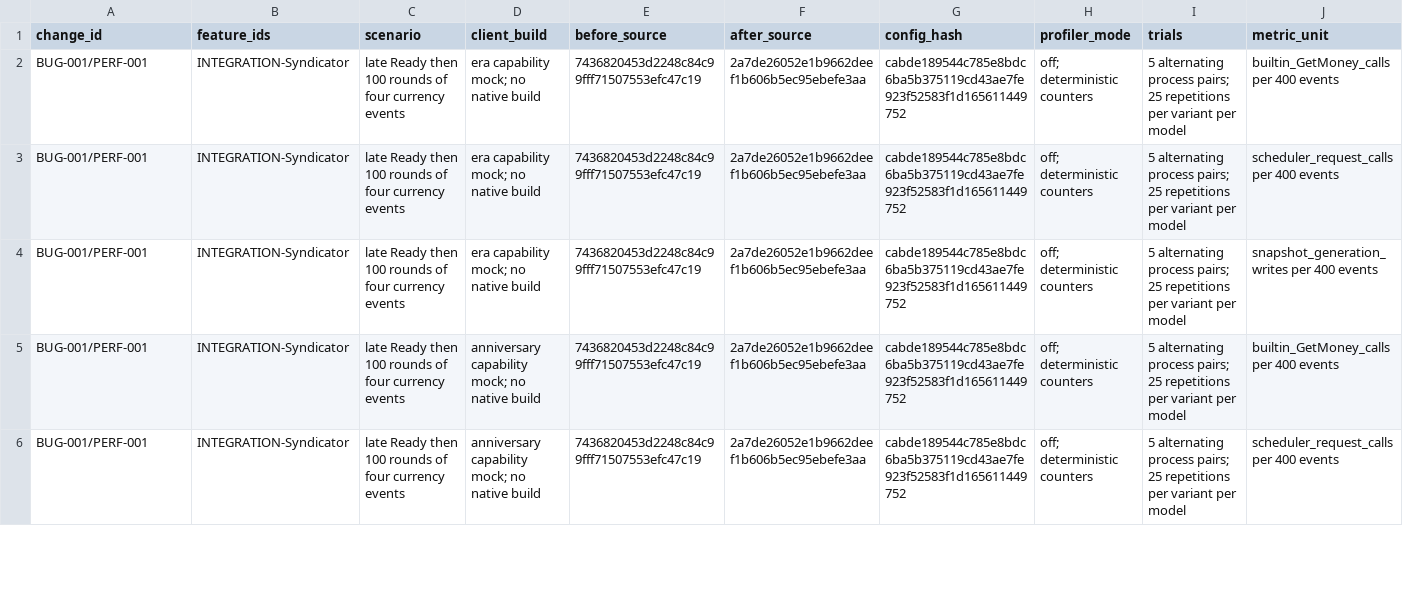
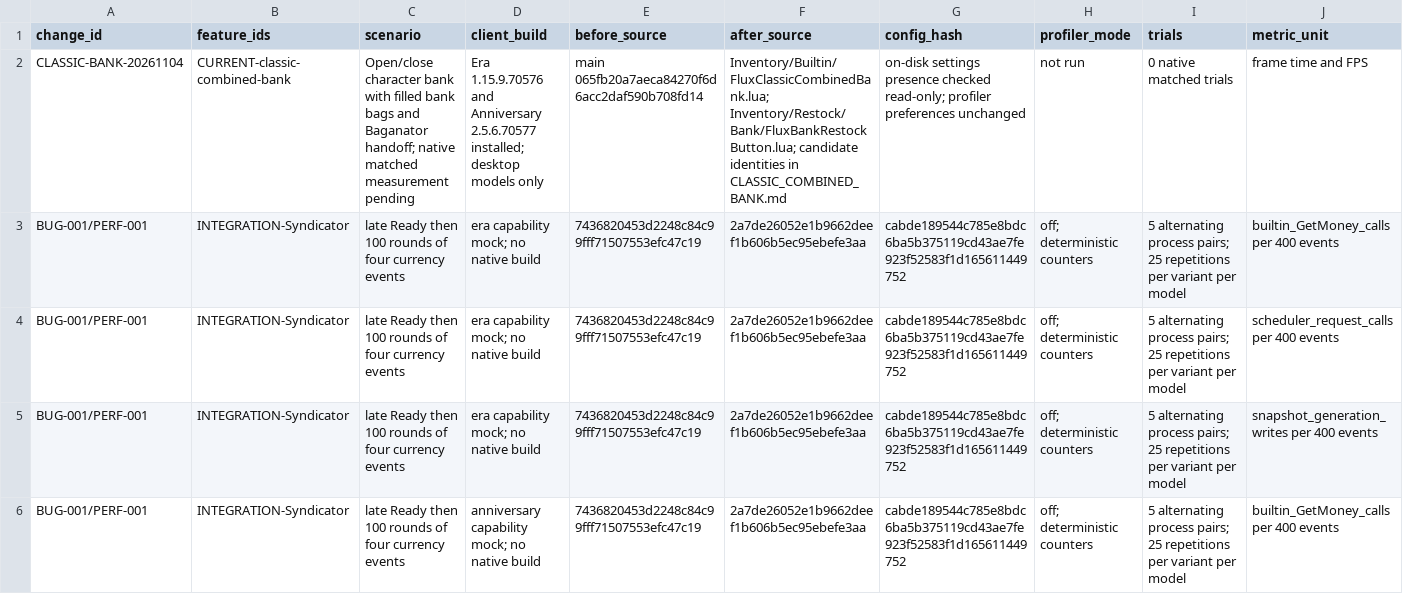
Before and after one commit to DoctorFlux/FluxUI, a CSV file: docs/PERFORMANCE_RESULTS.csv, drawn as a sheet; only a part is shown; the shorter side is filled out with more unchanged rows; rows hold the shown columns only; the diff names each change by its address in the sheet, - before the commit and + after, or states it on an @@ line.

```diff
--- a/docs/PERFORMANCE_RESULTS.csv
+++ b/docs/PERFORMANCE_RESULTS.csv
+row 2: CLASSIC-BANK-20261104 | CURRENT-classic-combined-bank | Open/close character bank with filled bank bags and Baganator handoff; native matched measurement pending | Era 1.15.9.70576 and Anniversary 2.5.6.70577 installed; desktop models only | main 065fb20a7aeca84270f6d6acc2daf590b708fd14 | Inventory/Builtin/FluxClassicCombinedBank.lua; Inventory/Restock/Bank/FluxBankRestockButton.lua; candidate identities in CLASSIC_COMBINED_BANK.md | on-disk settings presence checked read-only; profiler preferences unchanged | not run | 0 native matched trials | frame time and FPS
```
Also changed, not shown: docs/CLIENT_MATRIX.csv, docs/FEATURE_PARITY.csv, 21 other files.
